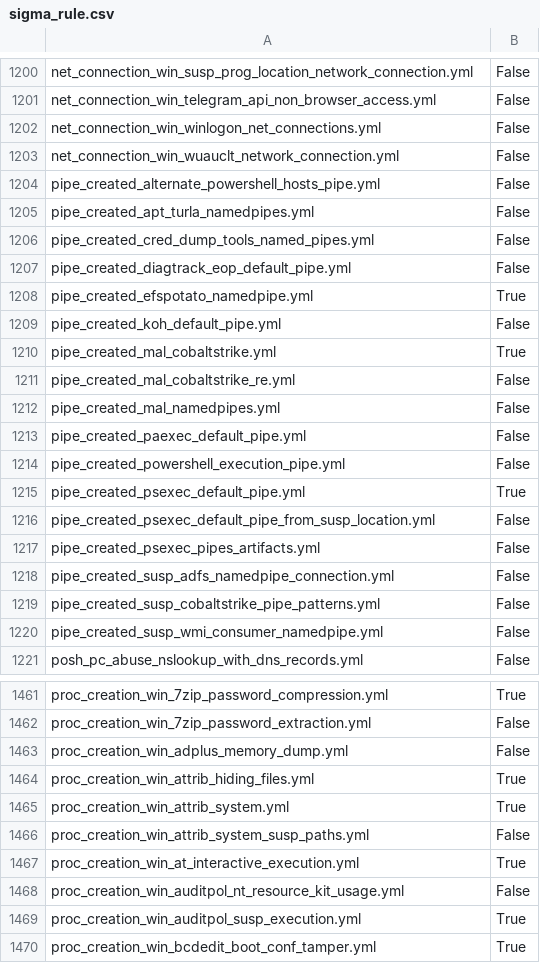
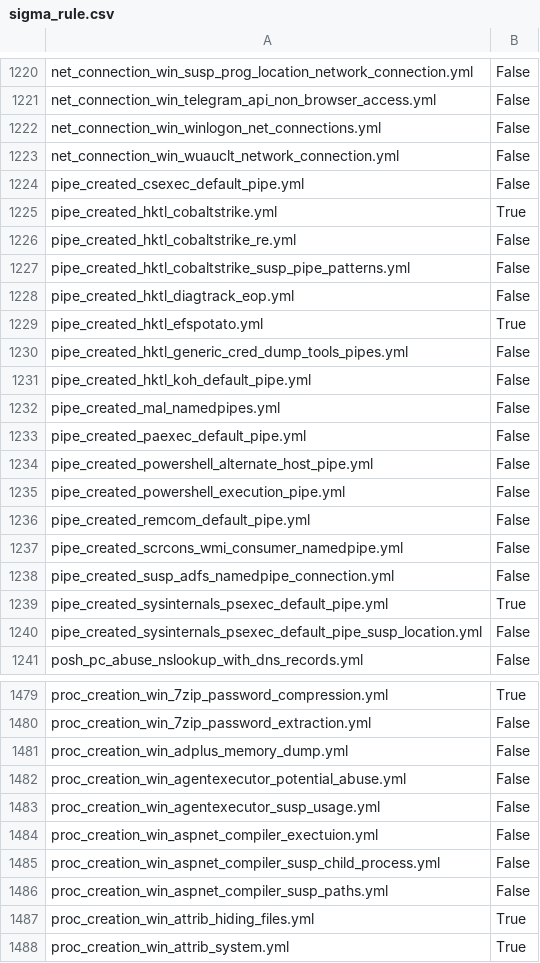
Before and after one commit to frack113/sigma_redcanaryco, a CSV file: sigma_rule.csv, drawn as a sheet; only a part is shown, gaps mark what is left out; the shorter side is filled out with more unchanged rows; the diff covers the shown part only.

```diff
--- a/sigma_rule.csv
+++ b/sigma_rule.csv
@@ -1203,19 +1223,19 @@ net_connection_win_winlogon_net_connections.yml;False
 net_connection_win_wuauclt_network_connection.yml;False
-pipe_created_alternate_powershell_hosts_pipe.yml;False
-pipe_created_apt_turla_namedpipes.yml;False
-pipe_created_cred_dump_tools_named_pipes.yml;False
-pipe_created_diagtrack_eop_default_pipe.yml;False
-pipe_created_efspotato_namedpipe.yml;True
-pipe_created_koh_default_pipe.yml;False
-pipe_created_mal_cobaltstrike.yml;True
-pipe_created_mal_cobaltstrike_re.yml;False
+pipe_created_csexec_default_pipe.yml;False
+pipe_created_hktl_cobaltstrike.yml;True
+pipe_created_hktl_cobaltstrike_re.yml;False
+pipe_created_hktl_cobaltstrike_susp_pipe_patterns.yml;False
+pipe_created_hktl_diagtrack_eop.yml;False
+pipe_created_hktl_efspotato.yml;True
+pipe_created_hktl_generic_cred_dump_tools_pipes.yml;False
+pipe_created_hktl_koh_default_pipe.yml;False
 pipe_created_mal_namedpipes.yml;False
 pipe_created_paexec_default_pipe.yml;False
+pipe_created_powershell_alternate_host_pipe.yml;False
 pipe_created_powershell_execution_pipe.yml;False
-pipe_created_psexec_default_pipe.yml;True
-pipe_created_psexec_default_pipe_from_susp_location.yml;False
-pipe_created_psexec_pipes_artifacts.yml;False
+pipe_created_remcom_default_pipe.yml;False
+pipe_created_scrcons_wmi_consumer_namedpipe.yml;False
 pipe_created_susp_adfs_namedpipe_connection.yml;False
-pipe_created_susp_cobaltstrike_pipe_patterns.yml;False
-pipe_created_susp_wmi_consumer_namedpipe.yml;False
+pipe_created_sysinternals_psexec_default_pipe.yml;True
+pipe_created_sysinternals_psexec_default_pipe_susp_location.yml;False
 posh_pc_abuse_nslookup_with_dns_records.yml;False
@@ -1463,2 +1481,7 @@ proc_creation_win_7zip_password_extraction.yml;False
 proc_creation_win_adplus_memory_dump.yml;False
+proc_creation_win_agentexecutor_potential_abuse.yml;False
+proc_creation_win_agentexecutor_susp_usage.yml;False
+proc_creation_win_aspnet_compiler_exectuion.yml;False
+proc_creation_win_aspnet_compiler_susp_child_process.yml;False
+proc_creation_win_aspnet_compiler_susp_paths.yml;False
 proc_creation_win_attrib_hiding_files.yml;True
```
Also changed, not shown: 49 added rows, 14 removed rows and 2 edited cells elsewhere in this file, Full_tests.csv, missing_tests.csv, 14 other files.
